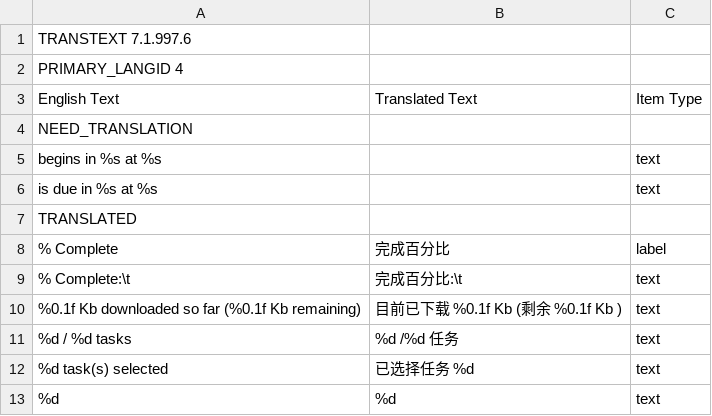
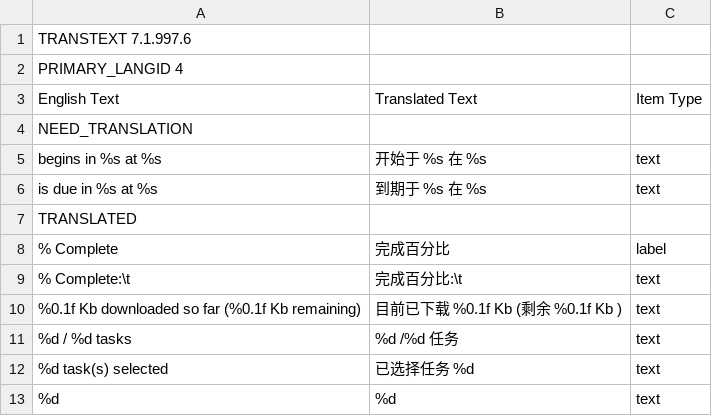
Before and after one commit to abstractspoon/ToDoList_Resources, a CSV file: Translations/Simplified Chinese (China).csv, drawn as a sheet; only a part is shown.

Commit message:
Update Simplified Chinese (China).csv

```diff
--- a/Translations/Simplified Chinese (China).csv
+++ b/Translations/Simplified Chinese (China).csv
@@ -4,4 +4,4 @@ English Text	Translated Text	Item Type
 NEED_TRANSLATION
-"begins in %s at %s"	""	"text"
-"is due in %s at %s"	""	"text"
+"begins in %s at %s"	"开始于 %s 在 %s"	"text"
+"is due in %s at %s"	"到期于 %s 在 %s"	"text"
 TRANSLATED
```
